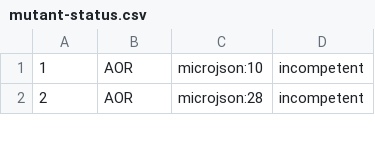
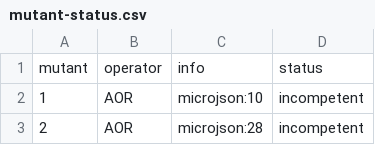
Before and after one commit to uds-se/immortals, a CSV file: data/microjson/mutant-status.csv, drawn as a sheet; only a part is shown; the diff names each change by its address in the sheet, - before the commit and + after, or states it on an @@ line.

Commit message:
Update mutant-status.csv

```diff
--- a/data/microjson/mutant-status.csv
+++ b/data/microjson/mutant-status.csv
+row 1: mutant | operator | info | status
```
